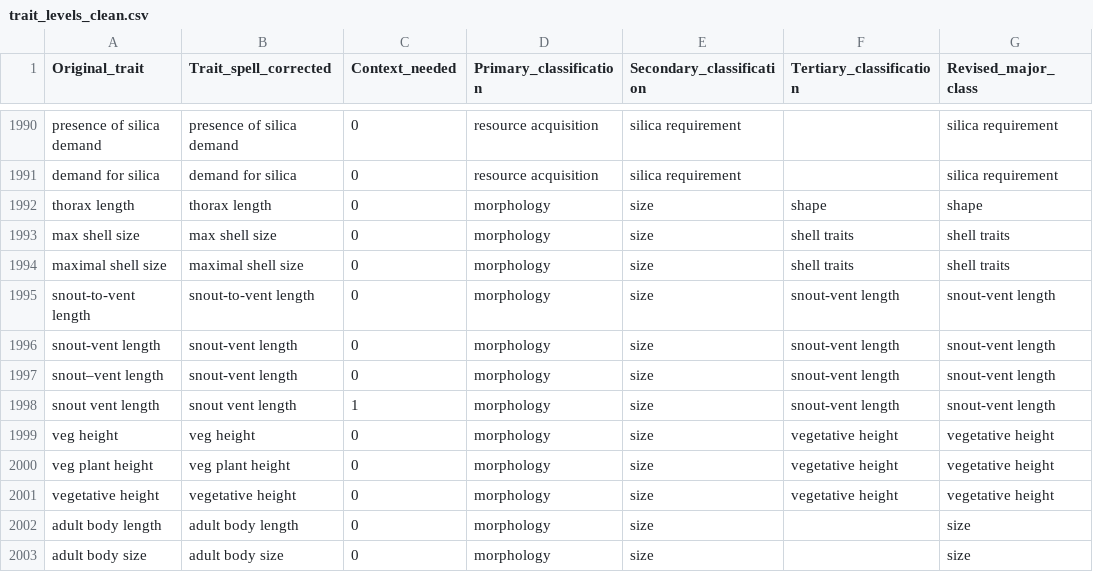
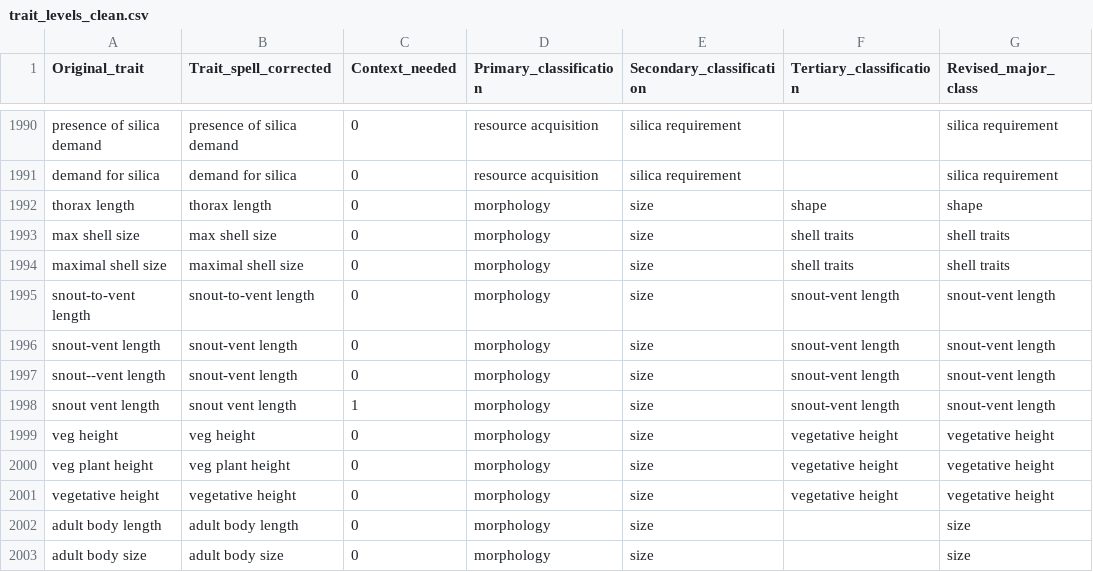
Before and after one commit to CHANGE-Lab/traits-review, a CSV file: Data/Cole-Original-Data/trait_levels_clean.csv, drawn as a sheet; only a part is shown, gaps mark what is left out; the diff names each change by its address in the sheet, - before the commit and + after, or states it on an @@ line.

```diff
--- a/Data/Cole-Original-Data/trait_levels_clean.csv
+++ b/Data/Cole-Original-Data/trait_levels_clean.csv
-A1997 (Original_trait): snout–vent length
+A1997 (Original_trait): snout--vent length
```
Also changed, not shown: Data/Cole-Original-Data/trait_levels.csv, Data/Cole-Output-Data(readyforanalysis)/primary_traits_dummy_abundance_models.csv, 27 other files.
